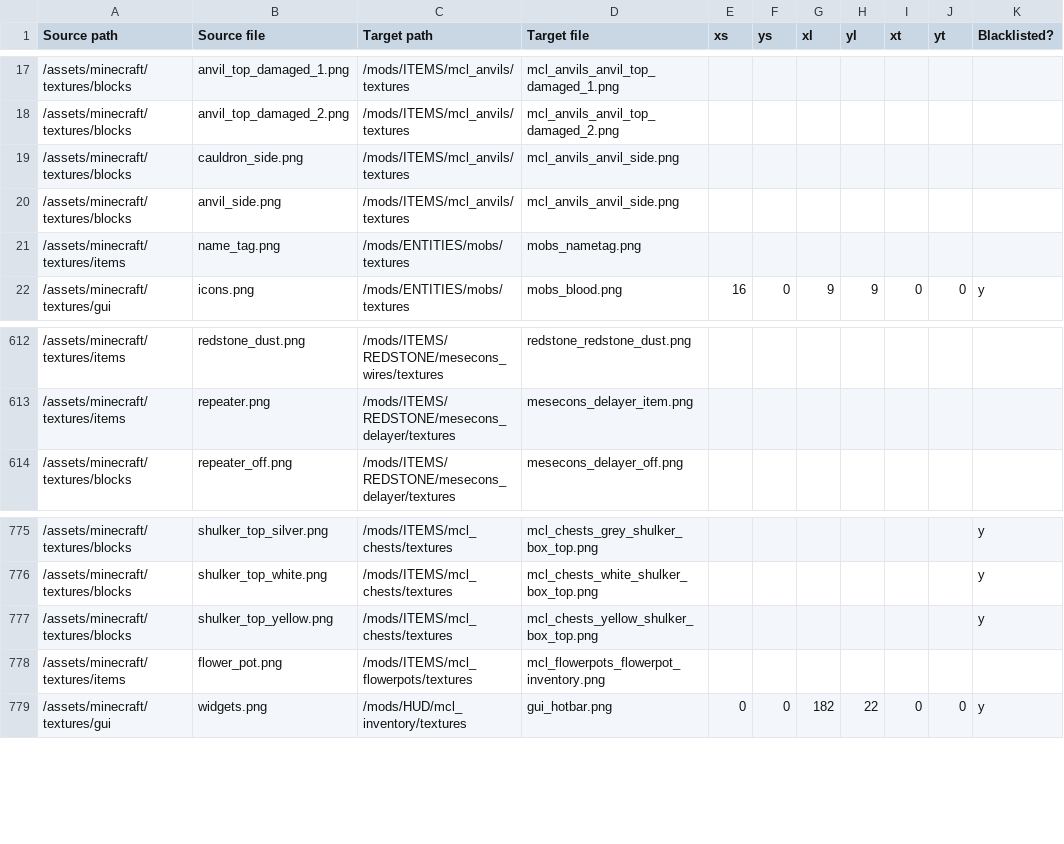
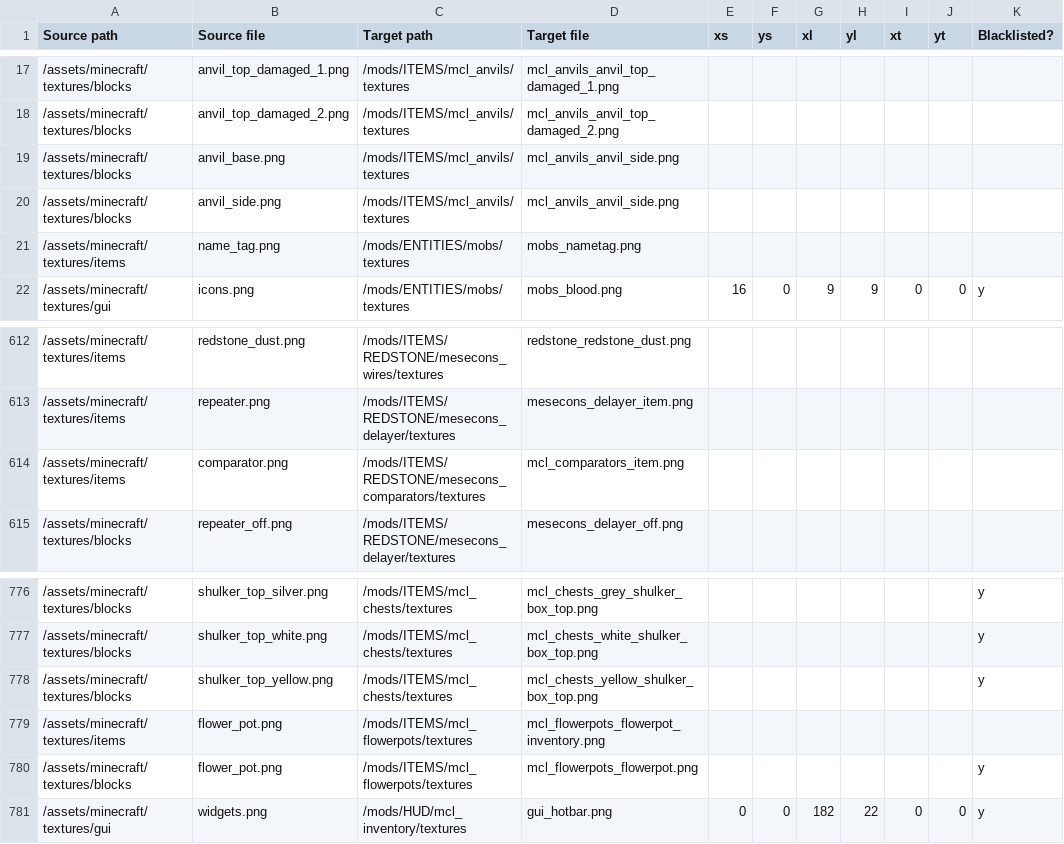
Before and after one commit to VoxeLibre/VoxeLibre, a CSV file: tools/Conversion_Table.csv, drawn as a sheet; only a part is shown, gaps mark what is left out.

Commit message:
Update texture conversions

```diff
--- a/tools/Conversion_Table.csv
+++ b/tools/Conversion_Table.csv
@@ -18,3 +18,3 @@ Source path,Source file,Target path,Target file,xs,ys,xl,yl,xt,yt,Blacklisted?
 /assets/minecraft/textures/blocks,anvil_top_damaged_2.png,/mods/ITEMS/mcl_anvils/textures,mcl_anvils_anvil_top_damaged_2.png,,,,,,,
-/assets/minecraft/textures/blocks,cauldron_side.png,/mods/ITEMS/mcl_anvils/textures,mcl_anvils_anvil_side.png,,,,,,,
+/assets/minecraft/textures/blocks,anvil_base.png,/mods/ITEMS/mcl_anvils/textures,mcl_anvils_anvil_side.png,,,,,,,
 /assets/minecraft/textures/blocks,anvil_side.png,/mods/ITEMS/mcl_anvils/textures,mcl_anvils_anvil_side.png,,,,,,,
@@ -613,2 +613,3 @@ Source path,Source file,Target path,Target file,xs,ys,xl,yl,xt,yt,Blacklisted?
 /assets/minecraft/textures/items,repeater.png,/mods/ITEMS/REDSTONE/mesecons_delayer/textures,mesecons_delayer_item.png,,,,,,,
+/assets/minecraft/textures/items,comparator.png,/mods/ITEMS/REDSTONE/mesecons_comparators/textures,mcl_comparators_item.png,,,,,,,
 /assets/minecraft/textures/blocks,repeater_off.png,/mods/ITEMS/REDSTONE/mesecons_delayer/textures,mesecons_delayer_off.png,,,,,,,
@@ -778,2 +779,3 @@ Source path,Source file,Target path,Target file,xs,ys,xl,yl,xt,yt,Blacklisted?
 /assets/minecraft/textures/items,flower_pot.png,/mods/ITEMS/mcl_flowerpots/textures,mcl_flowerpots_flowerpot_inventory.png,,,,,,,
+/assets/minecraft/textures/blocks,flower_pot.png,/mods/ITEMS/mcl_flowerpots/textures,mcl_flowerpots_flowerpot.png,,,,,,,y
 /assets/minecraft/textures/gui,widgets.png,/mods/HUD/mcl_inventory/textures,gui_hotbar.png,0,0,182,22,0,0,y
```
